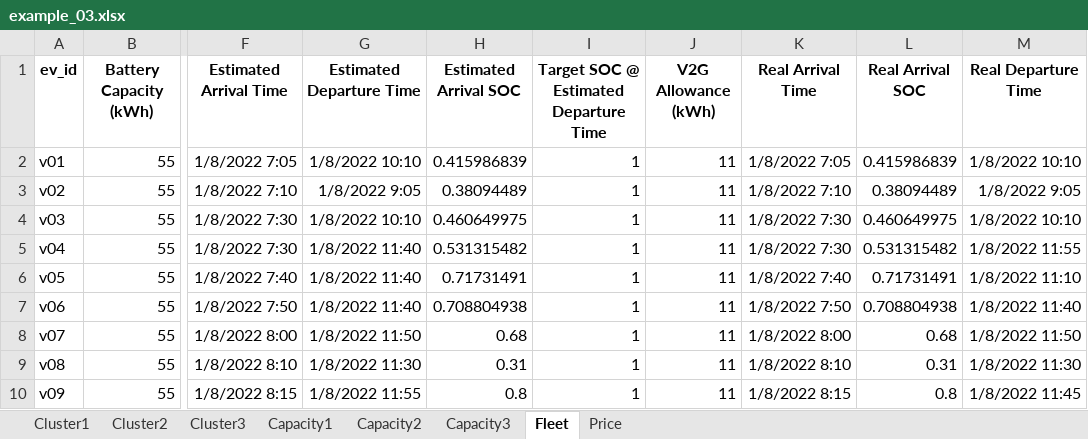
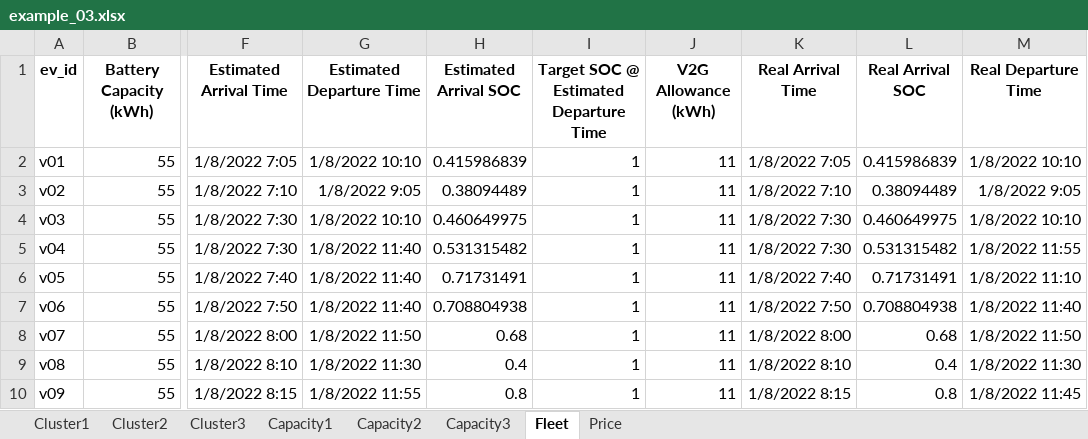
Before and after one commit to sogno-platform/datafev, an Excel workbook: src/tutorials/simulations/inputs/example_03.xlsx, sheet Fleet, drawn as a sheet; only a part is shown, gaps mark what is left out; values as stored, in another font and other column widths than the file's, no borders; the diff names each change by its address in the sheet, - before the commit and + after, or states it on an @@ line.

Commit message:
Parameter change
Signed-off-by: Erdem Gümrükcü <erdem.guemruekcue@rwth-aachen.de>

```diff
--- a/src/tutorials/simulations/inputs/example_03.xlsx (sheet Fleet)
+++ b/src/tutorials/simulations/inputs/example_03.xlsx (sheet Fleet)
-H9 (Estimated Arrival SOC): 0.31
+H9 (Estimated Arrival SOC): 0.4
-L9 (Real Arrival SOC): 0.31
+L9 (Real Arrival SOC): 0.4
```
